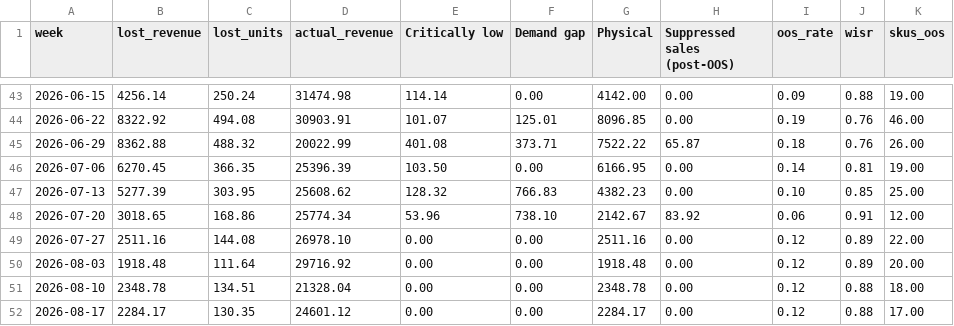
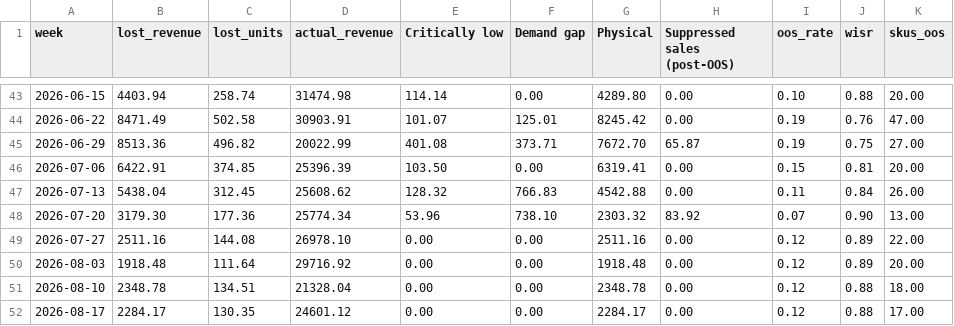
Before and after one commit to ennoenno98/OOSshopify, a CSV file: results/weekly.csv, drawn as a sheet; only a part is shown, gaps mark what is left out; the diff covers the shown part only.

```diff
--- a/results/weekly.csv
+++ b/results/weekly.csv
@@ -43,7 +43,7 @@ week,lost_revenue,lost_units,actual_revenue,Critically low,Demand gap,Physical,S
-2026-06-15,4256.14,250.24,31474.98,114.14,0.00,4142.00,0.00,0.09,0.88,19.00
-2026-06-22,8322.92,494.08,30903.91,101.07,125.01,8096.85,0.00,0.19,0.76,46.00
-2026-06-29,8362.88,488.32,20022.99,401.08,373.71,7522.22,65.87,0.18,0.76,26.00
-2026-07-06,6270.45,366.35,25396.39,103.50,0.00,6166.95,0.00,0.14,0.81,19.00
-2026-07-13,5277.39,303.95,25608.62,128.32,766.83,4382.23,0.00,0.10,0.85,25.00
-2026-07-20,3018.65,168.86,25774.34,53.96,738.10,2142.67,83.92,0.06,0.91,12.00
+2026-06-15,4403.94,258.74,31474.98,114.14,0.00,4289.80,0.00,0.10,0.88,20.00
+2026-06-22,8471.49,502.58,30903.91,101.07,125.01,8245.42,0.00,0.19,0.76,47.00
+2026-06-29,8513.36,496.82,20022.99,401.08,373.71,7672.70,65.87,0.19,0.75,27.00
+2026-07-06,6422.91,374.85,25396.39,103.50,0.00,6319.41,0.00,0.15,0.81,20.00
+2026-07-13,5438.04,312.45,25608.62,128.32,766.83,4542.88,0.00,0.11,0.84,26.00
+2026-07-20,3179.30,177.36,25774.34,53.96,738.10,2303.32,83.92,0.07,0.90,13.00
 2026-07-27,2511.16,144.08,26978.10,0.00,0.00,2511.16,0.00,0.12,0.89,22.00
```
Also changed, not shown: 1 added row and 48 edited cells elsewhere in this file, data/sales_daily.csv, data/variants.csv, 7 other files.
